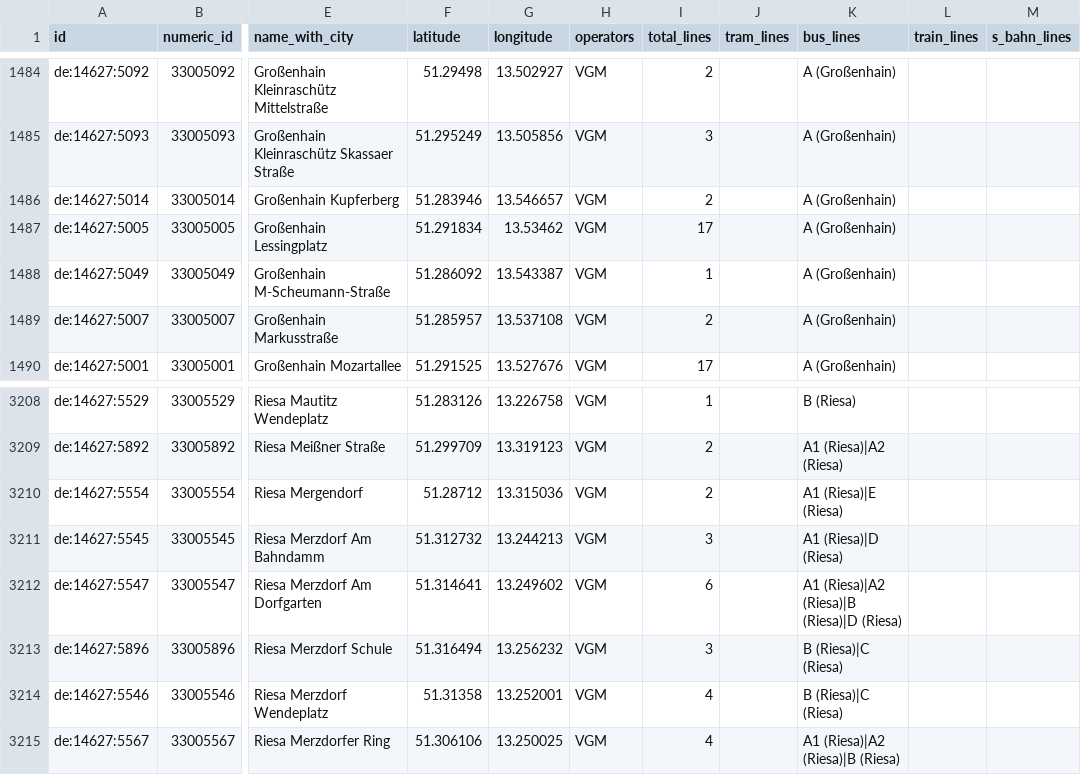
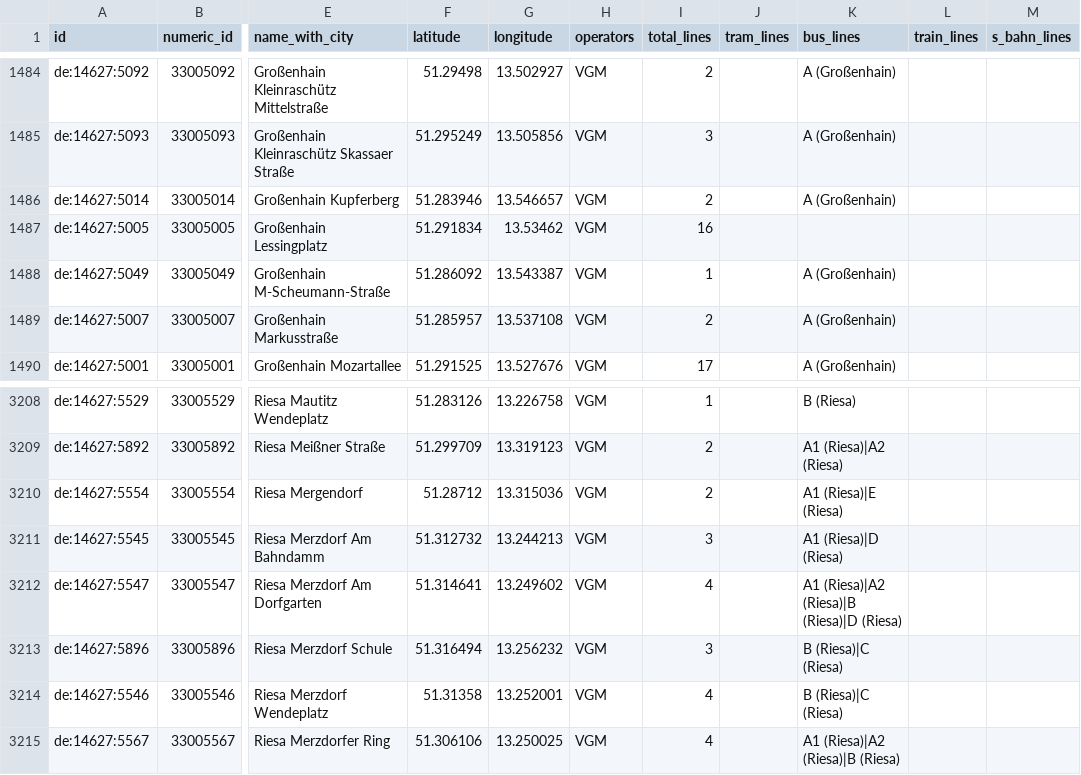
Before and after one commit to kiliankoe/vvo, a CSV file: data/stations.csv, drawn as a sheet; only a part is shown, gaps mark what is left out; the diff names each change by its address in the sheet, - before the commit and + after, or states it on an @@ line.

```diff
--- a/data/stations.csv
+++ b/data/stations.csv
-I1487 (total_lines): 17
+I1487 (total_lines): 16
-K1487 (bus_lines): A (Großenhain)
+K1487 (bus_lines): (empty)
-I3212 (total_lines): 6
+I3212 (total_lines): 4
```
Also changed, not shown: 3 other files.
